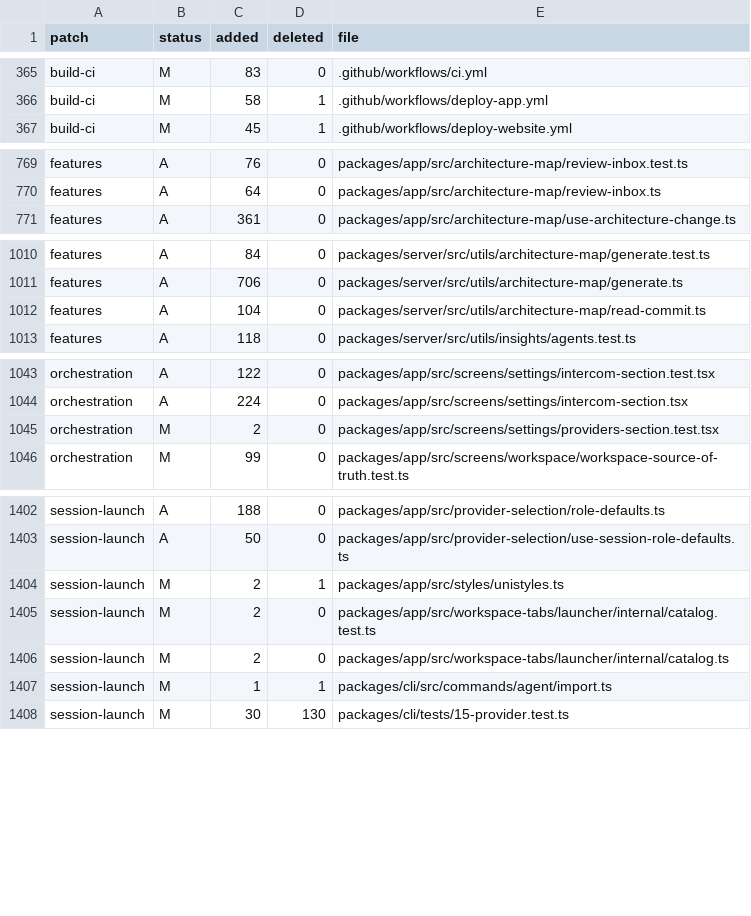
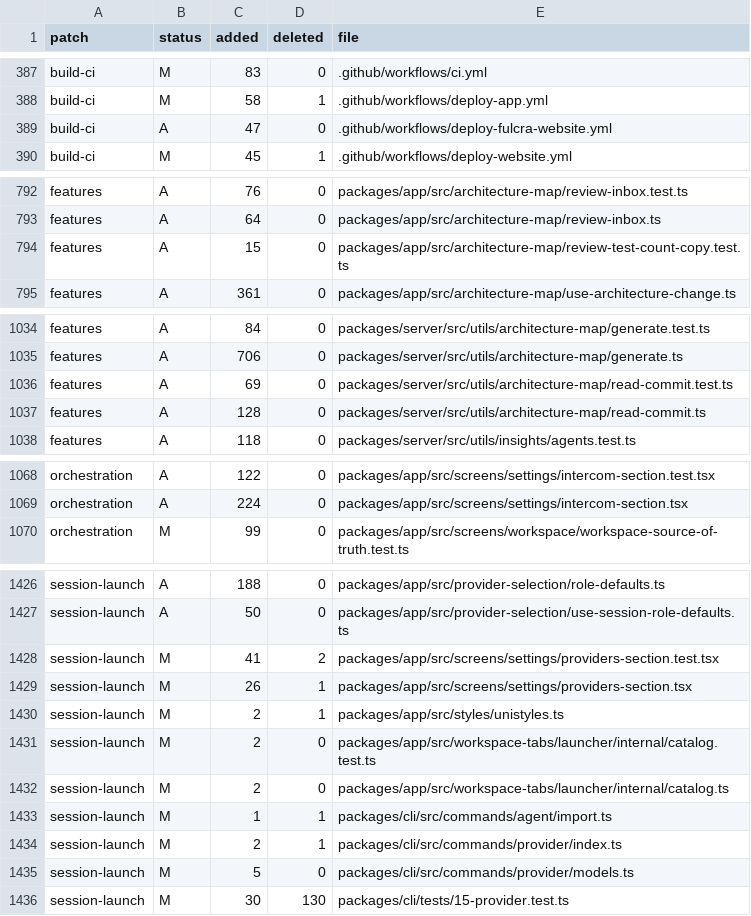
Before and after one commit to Subrising/fulcra, a TSV file: docs/fork-patches.tsv, drawn as a sheet; only a part is shown, gaps mark what is left out; the diff covers the shown part only.

```diff
--- a/docs/fork-patches.tsv
+++ b/docs/fork-patches.tsv
@@ -366,2 +388,3 @@ build-ci	M	83	0	.github/workflows/ci.yml
 build-ci	M	58	1	.github/workflows/deploy-app.yml
+build-ci	A	47	0	.github/workflows/deploy-fulcra-website.yml
 build-ci	M	45	1	.github/workflows/deploy-website.yml
@@ -770,2 +793,3 @@ features	A	76	0	packages/app/src/architecture-map/review-inbox.test.ts
 features	A	64	0	packages/app/src/architecture-map/review-inbox.ts
+features	A	15	0	packages/app/src/architecture-map/review-test-count-copy.test.ts
 features	A	361	0	packages/app/src/architecture-map/use-architecture-change.ts
@@ -1011,3 +1035,4 @@ features	A	84	0	packages/server/src/utils/architecture-map/generate.test.ts
 features	A	706	0	packages/server/src/utils/architecture-map/generate.ts
-features	A	104	0	packages/server/src/utils/architecture-map/read-commit.ts
+features	A	69	0	packages/server/src/utils/architecture-map/read-commit.test.ts
+features	A	128	0	packages/server/src/utils/architecture-map/read-commit.ts
 features	A	118	0	packages/server/src/utils/insights/agents.test.ts
@@ -1044,3 +1069,2 @@ orchestration	A	122	0	packages/app/src/screens/settings/intercom-section.test.ts
 orchestration	A	224	0	packages/app/src/screens/settings/intercom-section.tsx
-orchestration	M	2	0	packages/app/src/screens/settings/providers-section.test.tsx
 orchestration	M	99	0	packages/app/src/screens/workspace/workspace-source-of-truth.test.ts
@@ -1403,2 +1427,4 @@ session-launch	A	188	0	packages/app/src/provider-selection/role-defaults.ts
 session-launch	A	50	0	packages/app/src/provider-selection/use-session-role-defaults.ts
+session-launch	M	41	2	packages/app/src/screens/settings/providers-section.test.tsx
+session-launch	M	26	1	packages/app/src/screens/settings/providers-section.tsx
 session-launch	M	2	1	packages/app/src/styles/unistyles.ts
@@ -1407,2 +1433,4 @@ session-launch	M	2	0	packages/app/src/workspace-tabs/launcher/internal/catalog.t
 session-launch	M	1	1	packages/cli/src/commands/agent/import.ts
+session-launch	M	2	1	packages/cli/src/commands/provider/index.ts
+session-launch	M	5	0	packages/cli/src/commands/provider/models.ts
 session-launch	M	30	130	packages/cli/tests/15-provider.test.ts
```
Also changed, not shown: 22 added rows and 15 edited cells elsewhere in this file, 1 other file.
